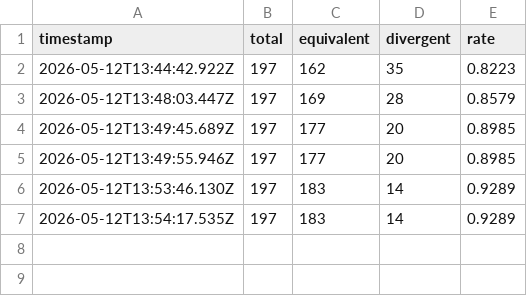
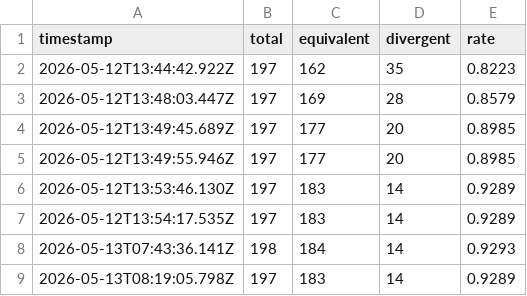
Before and after one commit to aster-cloud/aster-lang-test, a CSV file: equivalence-history.csv, drawn as a sheet; the diff names each change by its address in the sheet, - before the commit and + after, or states it on an @@ line.

Commit message:
chore(equivalence): record 2026-05-13 baseline 92.93% (184/198 + 183/197)
两条新基线：早班补 1 个 case 让 total 跑到 198，午后回到 197 重测保持 92.89%。

```diff
--- a/equivalence-history.csv
+++ b/equivalence-history.csv
+row 8: 2026-05-13T07:43:36.141Z | 198 | 184 | 14 | 0.9293
+row 9: 2026-05-13T08:19:05.798Z | 197 | 183 | 14 | 0.9289
```
